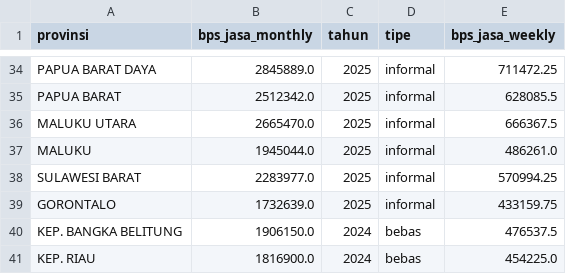
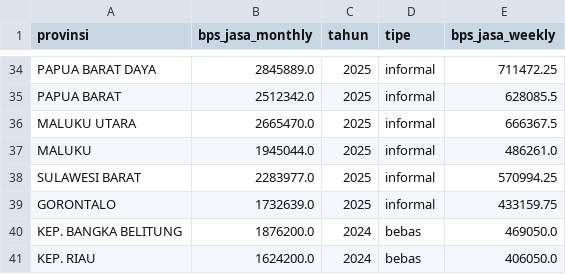
Before and after one commit to ClarisyaA/fingo-income-analysis, a CSV file: data/processed/cleaned_bps_data.csv, drawn as a sheet; only a part is shown, gaps mark what is left out.

```diff
--- a/data/processed/cleaned_bps_data.csv
+++ b/data/processed/cleaned_bps_data.csv
@@ -39,3 +39,3 @@ SULAWESI BARAT,2283977.0,2025,informal,570994.25
 GORONTALO,1732639.0,2025,informal,433159.75
-KEP. BANGKA BELITUNG,1906150.0,2024,bebas,476537.5
-KEP. RIAU,1816900.0,2024,bebas,454225.0
+KEP. BANGKA BELITUNG,1876200.0,2024,bebas,469050.0
+KEP. RIAU,1624200.0,2024,bebas,406050.0
```
Also changed, not shown: outputs/dashboard/model_performance_summary.csv, outputs/dashboard/weekly_performance_dashboard.csv, 45 other files.
